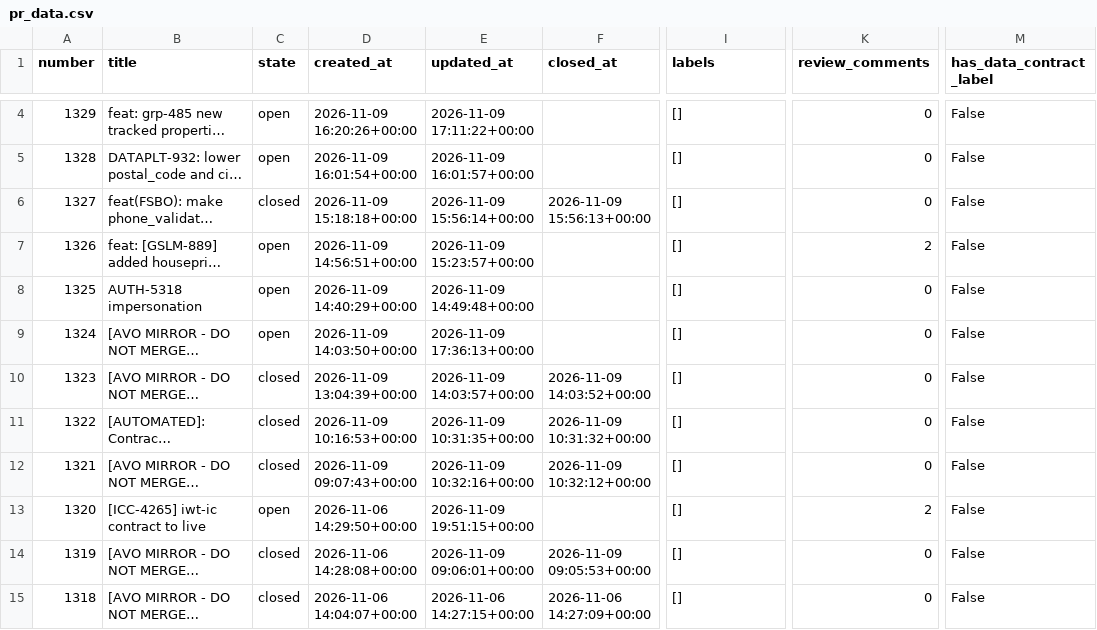
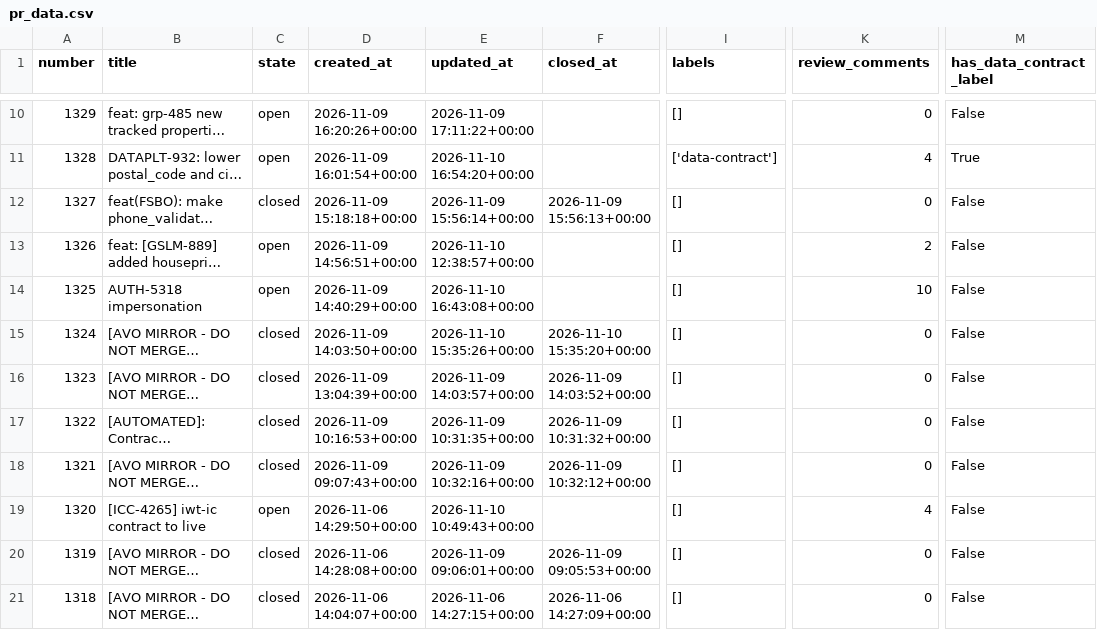
Before and after one commit to aviv-fathallahelmasri/github-pr-analytics, a CSV file: dashboard/data/pr_data.csv, drawn as a sheet; only a part is shown, gaps mark what is left out; long unchanged cells end in …; addresses are those after the commit; the diff covers the shown part only; the diff names each change by its address in the sheet, - before the commit and + after, or states it on an @@ line.

```diff
--- a/dashboard/data/pr_data.csv
+++ b/dashboard/data/pr_data.csv
-E11 (updated_at): 2026-11-09 16:01:57+00:00
+E11 (updated_at): 2026-11-10 16:54:20+00:00
-I11 (labels): []
+I11 (labels): ['data-contract']
-K11 (review_comments): 0
+K11 (review_comments): 4
-M11 (has_data_contract_label): False
+M11 (has_data_contract_label): True
-E13 (updated_at): 2026-11-09 15:23:57+00:00
+E13 (updated_at): 2026-11-10 12:38:57+00:00
-E14 (updated_at): 2026-11-09 14:49:48+00:00
+E14 (updated_at): 2026-11-10 16:43:08+00:00
-K14 (review_comments): 0
+K14 (review_comments): 10
-C15 (state): open
+C15 (state): closed
-E15 (updated_at): 2026-11-09 17:36:13+00:00
+E15 (updated_at): 2026-11-10 15:35:26+00:00
-F15 (closed_at): (empty)
+F15 (closed_at): 2026-11-10 15:35:20+00:00
-E19 (updated_at): 2026-11-09 19:51:15+00:00
+E19 (updated_at): 2026-11-10 10:49:43+00:00
-K19 (review_comments): 2
+K19 (review_comments): 4
```
Also changed, not shown: 6 added rows and 29 edited cells elsewhere in this file, 2 other files.
